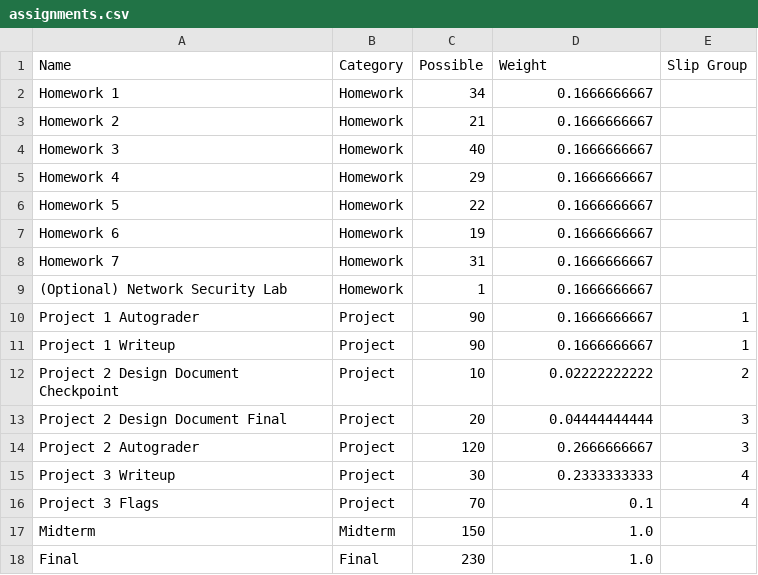
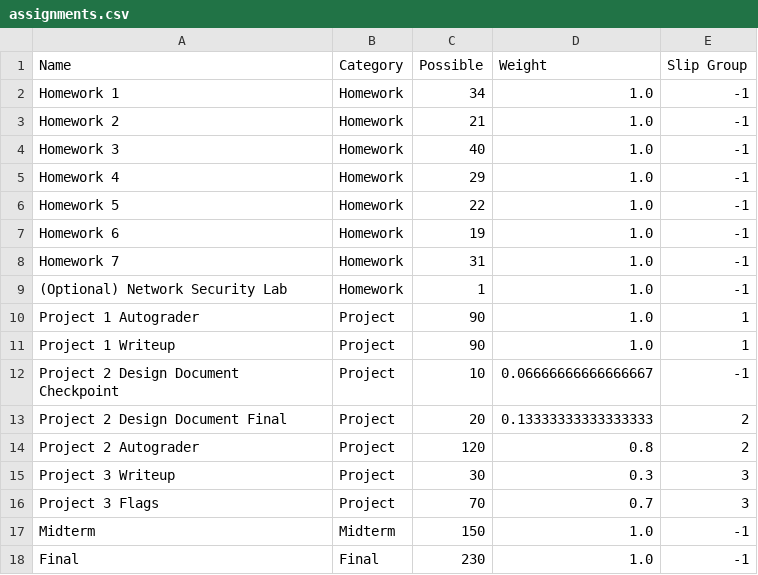
Before and after one commit to cs161-staff/grades, a CSV file: examples/assignments.csv, drawn as a sheet.

Commit message:
Required slip group specification in assignments CSV

```diff
--- a/examples/assignments.csv
+++ b/examples/assignments.csv
@@ -1,18 +1,18 @@
 Name,Category,Possible,Weight,Slip Group
-Homework 1,Homework,34,0.1666666667
-Homework 2,Homework,21,0.1666666667
-Homework 3,Homework,40,0.1666666667
-Homework 4,Homework,29,0.1666666667
-Homework 5,Homework,22,0.1666666667
-Homework 6,Homework,19,0.1666666667
-Homework 7,Homework,31,0.1666666667
-(Optional) Network Security Lab,Homework,1,0.1666666667
-Project 1 Autograder,Project,90,0.1666666667,1
-Project 1 Writeup,Project,90,0.1666666667,1
-Project 2 Design Document Checkpoint,Project,10,0.02222222222,2
-Project 2 Design Document Final,Project,20,0.04444444444,3
-Project 2 Autograder,Project,120,0.2666666667,3
-Project 3 Writeup,Project,30,0.2333333333,4
-Project 3 Flags,Project,70,0.1,4
-Midterm,Midterm,150,1.0
-Final,Final,230,1.0
+Homework 1,Homework,34,1.0,-1
+Homework 2,Homework,21,1.0,-1
+Homework 3,Homework,40,1.0,-1
+Homework 4,Homework,29,1.0,-1
+Homework 5,Homework,22,1.0,-1
+Homework 6,Homework,19,1.0,-1
+Homework 7,Homework,31,1.0,-1
+(Optional) Network Security Lab,Homework,1,1.0,-1
+Project 1 Autograder,Project,90,1.0,1
+Project 1 Writeup,Project,90,1.0,1
+Project 2 Design Document Checkpoint,Project,10,0.06666666666666667,-1
+Project 2 Design Document Final,Project,20,0.13333333333333333,2
+Project 2 Autograder,Project,120,0.8,2
+Project 3 Writeup,Project,30,0.3,3
+Project 3 Flags,Project,70,0.7,3
+Midterm,Midterm,150,1.0,-1
+Final,Final,230,1.0,-1
```
Also changed, not shown: 2 other files.
